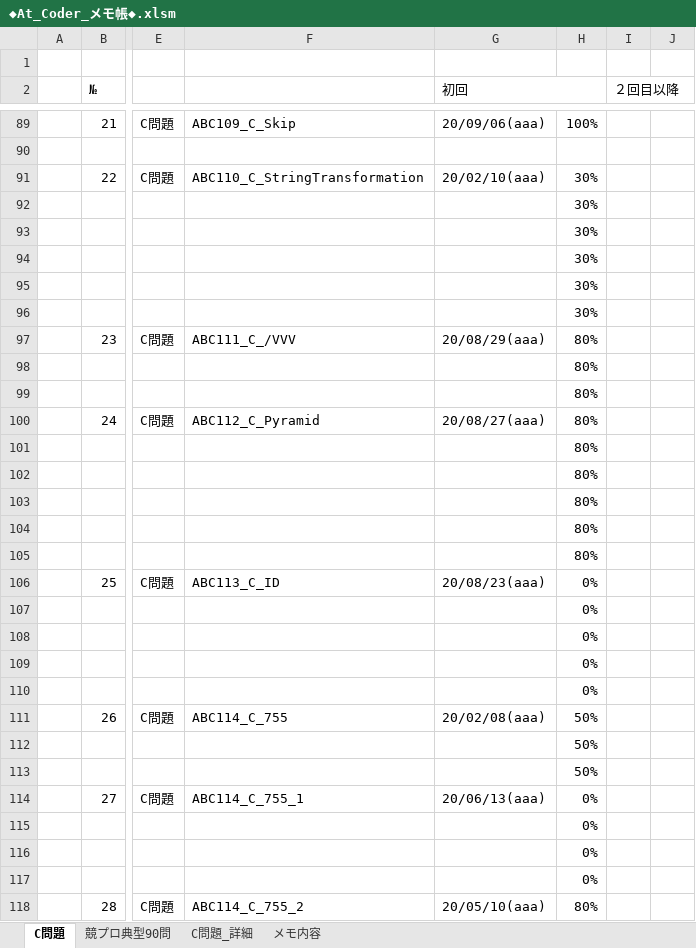
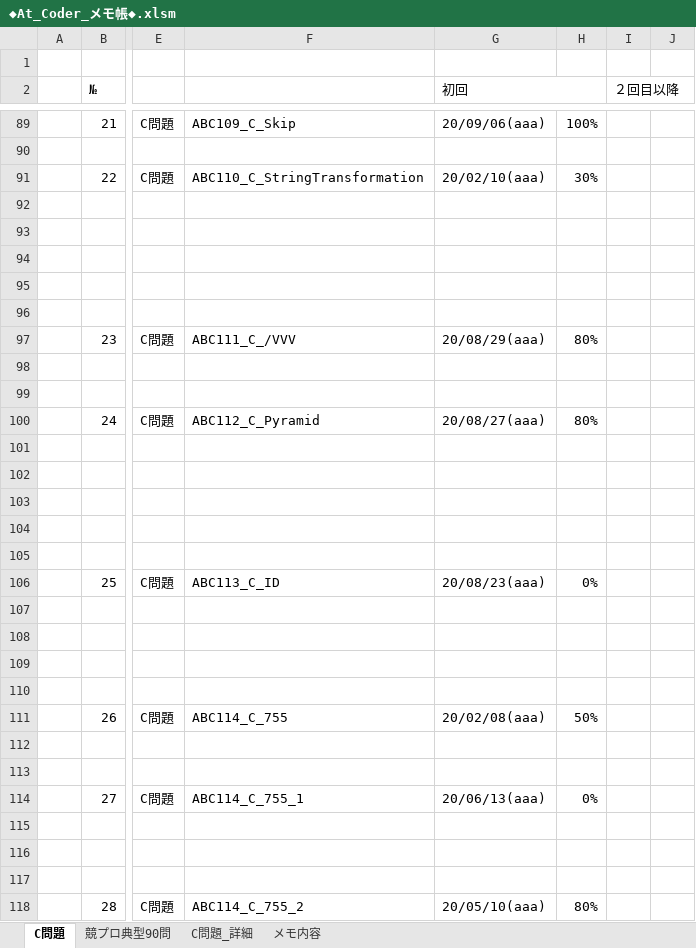
Before and after one commit to roshihie/At_Coder, an Excel workbook: ◆At_Coder_メモ帳◆.xlsm, sheet C問題, drawn as a sheet; only a part is shown, gaps mark what is left out; values as stored, in another font and other column widths than the file's, no cell formats; charts and pictures and conditional formats not drawn; the diff covers the shown part only; the diff names each change by its address in the sheet, - before the commit and + after, or states it on an @@ line.

```diff
--- a/◆At_Coder_メモ帳◆.xlsm (sheet C問題)
+++ b/◆At_Coder_メモ帳◆.xlsm (sheet C問題)
-H92:H96: 30%
+H92:H96: (empty)
-H98:H99: 80%
+H98:H99: (empty)
-H101:H105: 80%
+H101:H105: (empty)
-H107:H110: 0%
+H107:H110: (empty)
-H112:H113: 50%
+H112:H113: (empty)
-H115:H117: 0%
+H115:H117: (empty)
```
Also changed, not shown: 1 added row and 107 edited cells elsewhere in this sheet, cell formats, formulas that keep their value, 3 other files.
